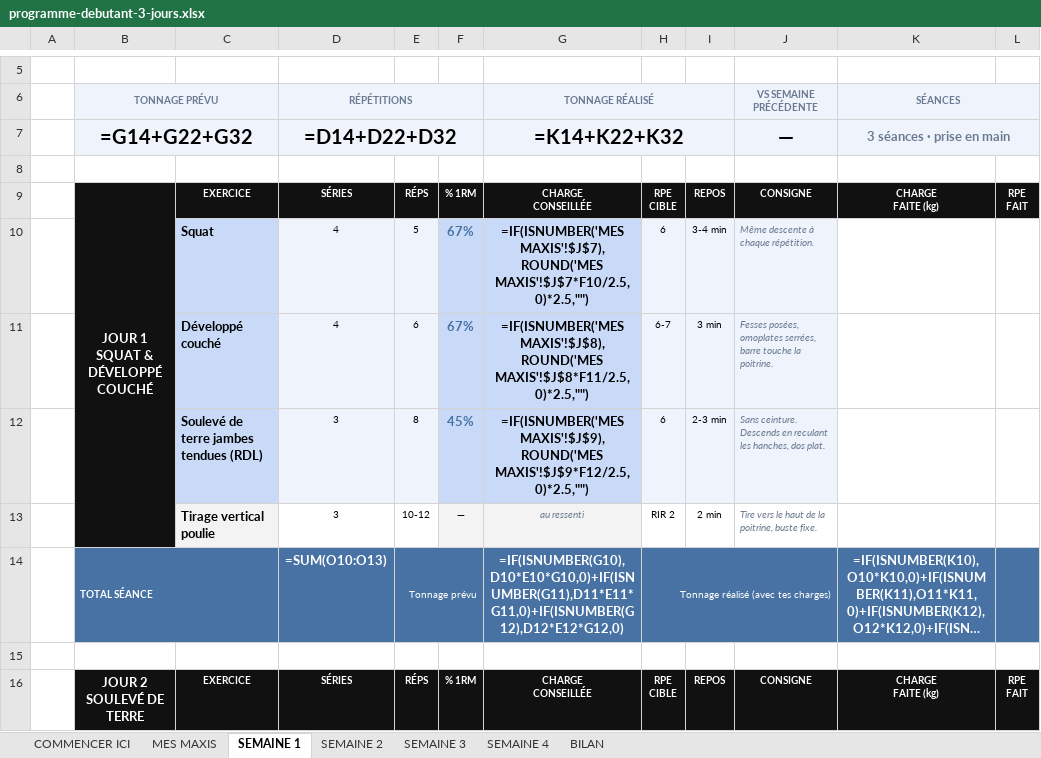
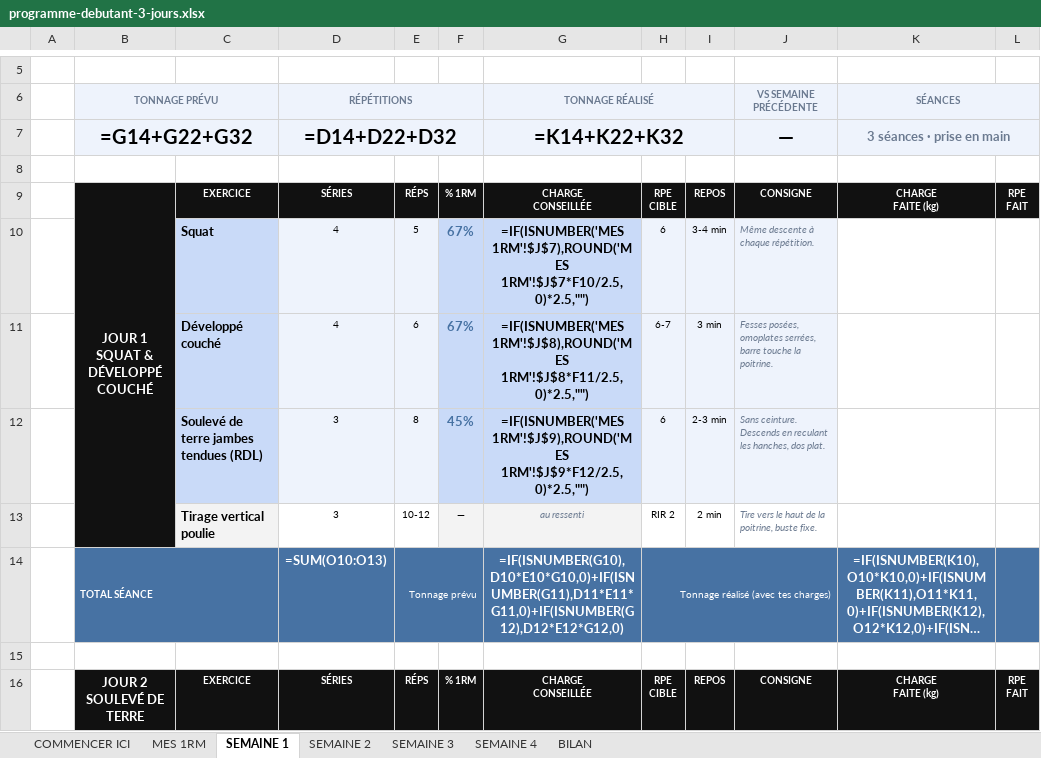
Before and after one commit to rgbfzh62bf-cpu/Vid-o, an Excel workbook: brouillons/programme-debutant-3-jours.xlsx, sheet SEMAINE 1, drawn as a sheet; only a part is shown, gaps mark what is left out; long unchanged cells end in …; values as stored, in another font and other column widths than the file's, no borders; formulas without a stored value are shown as written; charts and pictures not drawn; the diff covers the shown part only; the diff names each change by its address in the sheet, - before the commit and + after, or states it on an @@ line.

```diff
--- a/brouillons/programme-debutant-3-jours.xlsx (sheet SEMAINE 1)
+++ b/brouillons/programme-debutant-3-jours.xlsx (sheet SEMAINE 1)
-sheet tab: MES MAXIS
+sheet tab: MES 1RM
-G10 (TONNAGE RÉALISÉ): =IF(ISNUMBER('MES MAXIS'!$J$7),ROUND('MES MAXIS'!$J$7*F10/2.5,0)*2.5,"")
+G10 (TONNAGE RÉALISÉ): =IF(ISNUMBER('MES 1RM'!$J$7),ROUND('MES 1RM'!$J$7*F10/2.5,0)*2.5,"")
-G11 (TONNAGE RÉALISÉ): =IF(ISNUMBER('MES MAXIS'!$J$8),ROUND('MES MAXIS'!$J$8*F11/2.5,0)*2.5,"")
+G11 (TONNAGE RÉALISÉ): =IF(ISNUMBER('MES 1RM'!$J$8),ROUND('MES 1RM'!$J$8*F11/2.5,0)*2.5,"")
-G12 (TONNAGE RÉALISÉ): =IF(ISNUMBER('MES MAXIS'!$J$9),ROUND('MES MAXIS'!$J$9*F12/2.5,0)*2.5,"")
+G12 (TONNAGE RÉALISÉ): =IF(ISNUMBER('MES 1RM'!$J$9),ROUND('MES 1RM'!$J$9*F12/2.5,0)*2.5,"")
```
Also changed, not shown: 7 edited cells elsewhere in this sheet, sheet SEMAINE 2, sheet SEMAINE 3, sheet SEMAINE 4, sheet COMMENCER ICI, sheet MES 1RM, brouillons/programme-debutant-4-jours.xlsx, 2 other files.
